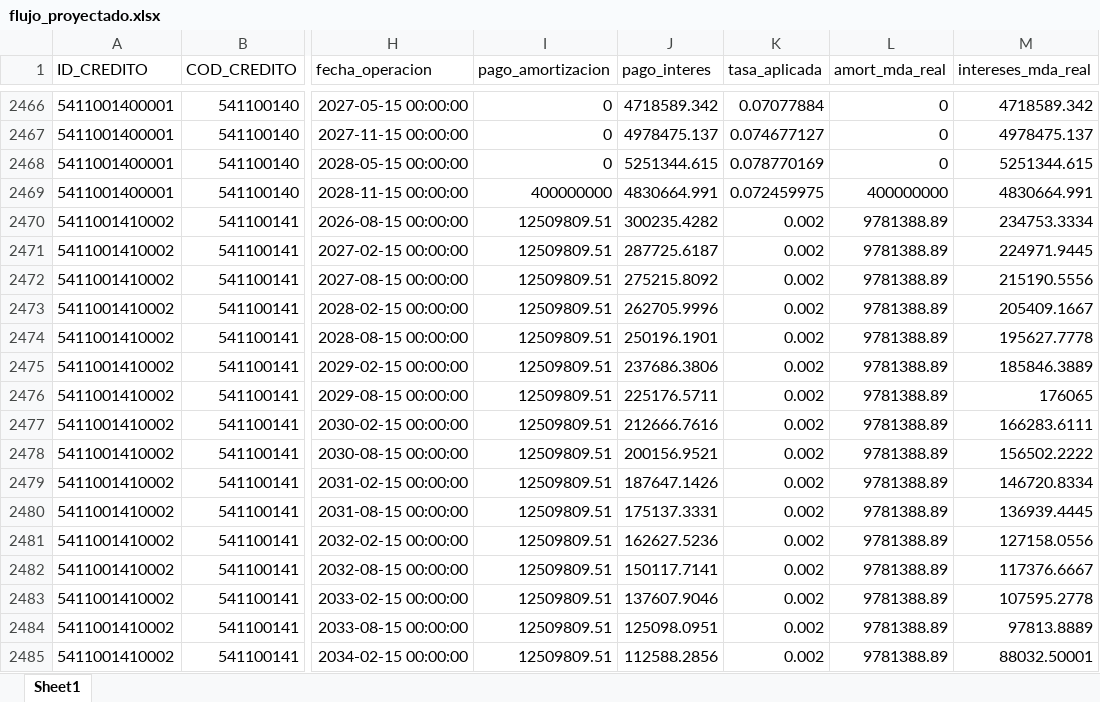
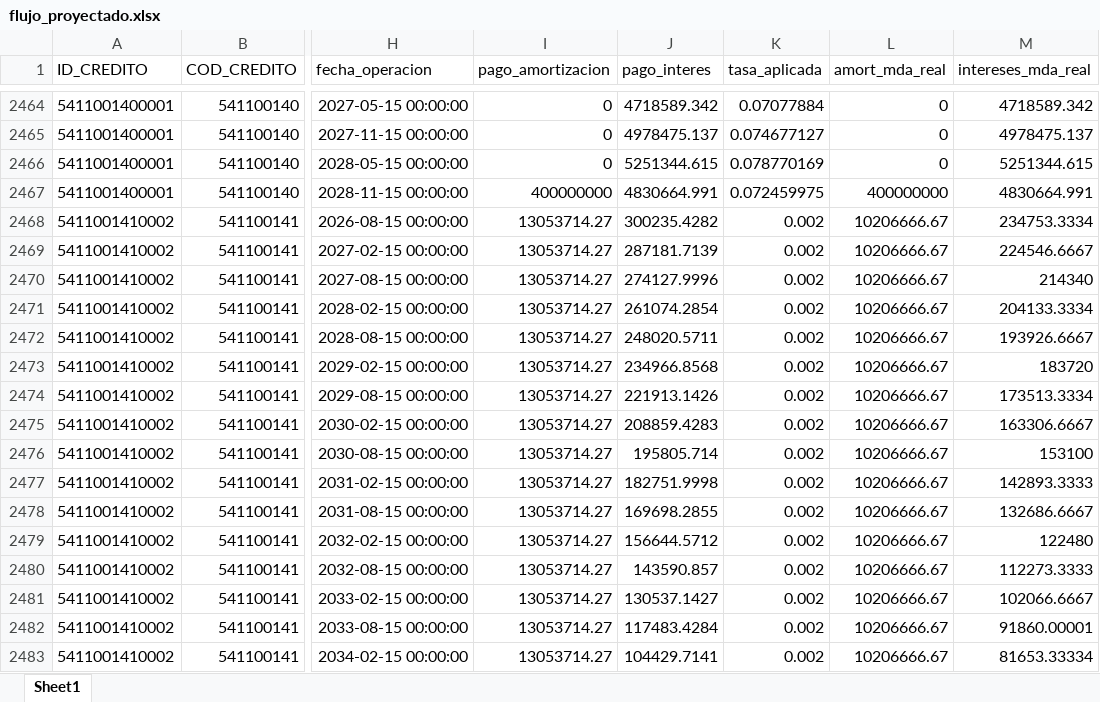
Before and after one commit to pguzman201510-maker/flujos_debt, an Excel workbook: flujo_proyectado.xlsx, sheet Sheet1, drawn as a sheet; only a part is shown, gaps mark what is left out; values as stored, in another font and other column widths than the file's, no borders; addresses are those after the commit; the diff covers the shown part only; the diff names each change by its address in the sheet, - before the commit and + after, or states it on an @@ line.

```diff
--- a/flujo_proyectado.xlsx (sheet Sheet1)
+++ b/flujo_proyectado.xlsx (sheet Sheet1)
-I2468:I2483 (pago_amortizacion): 12509809.51
+I2468:I2483 (pago_amortizacion): 13053714.27
-L2468:L2483 (amort_mda_real): 9781388.89
+L2468:L2483 (amort_mda_real): 10206666.67
-J2469 (pago_interes): 287725.6187
+J2469 (pago_interes): 287181.7139
-M2469 (intereses_mda_real): 224971.9445
+M2469 (intereses_mda_real): 224546.6667
-J2470 (pago_interes): 275215.8092
+J2470 (pago_interes): 274127.9996
-M2470 (intereses_mda_real): 215190.5556
+M2470 (intereses_mda_real): 214340
-J2471 (pago_interes): 262705.9996
+J2471 (pago_interes): 261074.2854
-M2471 (intereses_mda_real): 205409.1667
+M2471 (intereses_mda_real): 204133.3334
-J2472 (pago_interes): 250196.1901
+J2472 (pago_interes): 248020.5711
-M2472 (intereses_mda_real): 195627.7778
+M2472 (intereses_mda_real): 193926.6667
-J2473 (pago_interes): 237686.3806
+J2473 (pago_interes): 234966.8568
-M2473 (intereses_mda_real): 185846.3889
+M2473 (intereses_mda_real): 183720
-J2474 (pago_interes): 225176.5711
+J2474 (pago_interes): 221913.1426
-M2474 (intereses_mda_real): 176065
+M2474 (intereses_mda_real): 173513.3334
-J2475 (pago_interes): 212666.7616
+J2475 (pago_interes): 208859.4283
-M2475 (intereses_mda_real): 166283.6111
+M2475 (intereses_mda_real): 163306.6667
-J2476 (pago_interes): 200156.9521
+J2476 (pago_interes): 195805.714
-M2476 (intereses_mda_real): 156502.2222
+M2476 (intereses_mda_real): 153100
-J2477 (pago_interes): 187647.1426
+J2477 (pago_interes): 182751.9998
-M2477 (intereses_mda_real): 146720.8334
+M2477 (intereses_mda_real): 142893.3333
-J2478 (pago_interes): 175137.3331
+J2478 (pago_interes): 169698.2855
-M2478 (intereses_mda_real): 136939.4445
+M2478 (intereses_mda_real): 132686.6667
-J2479 (pago_interes): 162627.5236
+J2479 (pago_interes): 156644.5712
-M2479 (intereses_mda_real): 127158.0556
+M2479 (intereses_mda_real): 122480
-J2480 (pago_interes): 150117.7141
+J2480 (pago_interes): 143590.857
-M2480 (intereses_mda_real): 117376.6667
+M2480 (intereses_mda_real): 112273.3333
-J2481 (pago_interes): 137607.9046
+J2481 (pago_interes): 130537.1427
-M2481 (intereses_mda_real): 107595.2778
+M2481 (intereses_mda_real): 102066.6667
-J2482 (pago_interes): 125098.0951
+J2482 (pago_interes): 117483.4284
-M2482 (intereses_mda_real): 97813.8889
+M2482 (intereses_mda_real): 91860.00001
-J2483 (pago_interes): 112588.2856
+J2483 (pago_interes): 104429.7141
-M2483 (intereses_mda_real): 88032.50001
+M2483 (intereses_mda_real): 81653.33334
```
Also changed, not shown: 6 removed rows and 128 edited cells elsewhere in this sheet, 1 other file.
